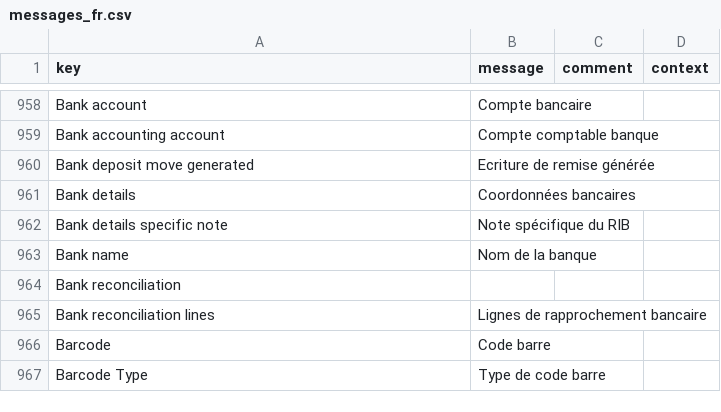
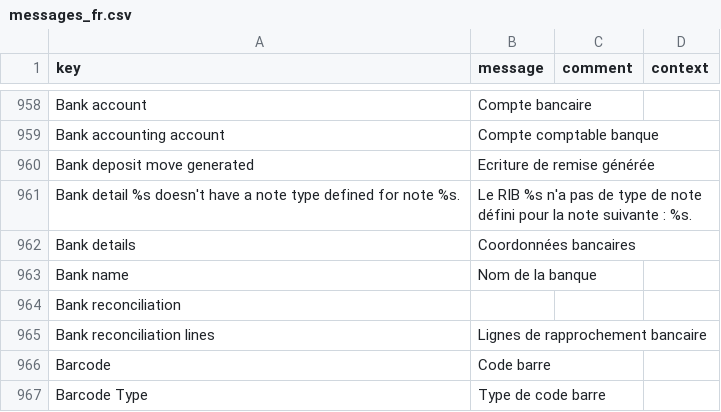
Before and after one commit to paa-axelor/axelor-open-suite, a CSV file: axelor-account/src/main/resources/i18n/messages_fr.csv, drawn as a sheet; only a part is shown, gaps mark what is left out; removed rows and columns are numbered as before the commit, all else as after; the diff names each change by its address in the sheet, - before the commit and + after, or states it on an @@ line.

Commit message:
Feature #110332 : [BankDetails] add field InvoiceNoteType

```diff
--- a/axelor-account/src/main/resources/i18n/messages_fr.csv
+++ b/axelor-account/src/main/resources/i18n/messages_fr.csv
+row 961: Bank detail %s doesn't have a note type defined for note %s. | Le RIB %s n'a pas de type de note défini pour la note suivante : %s.
-row 962: Bank details specific note | Note spécifique du RIB
```
Also changed, not shown: axelor-account/src/main/resources/i18n/messages.csv, axelor-account/src/main/resources/i18n/messages_en.csv, 6 other files.
